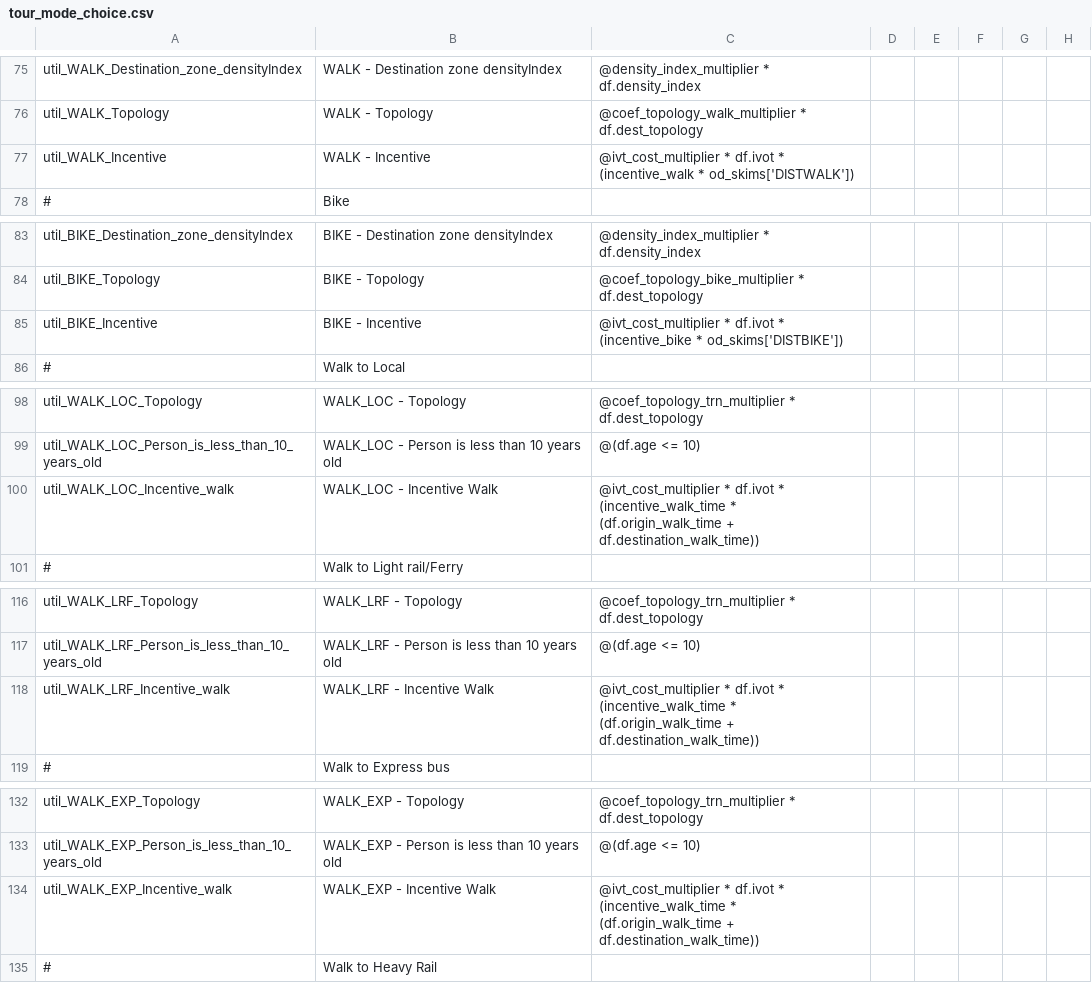
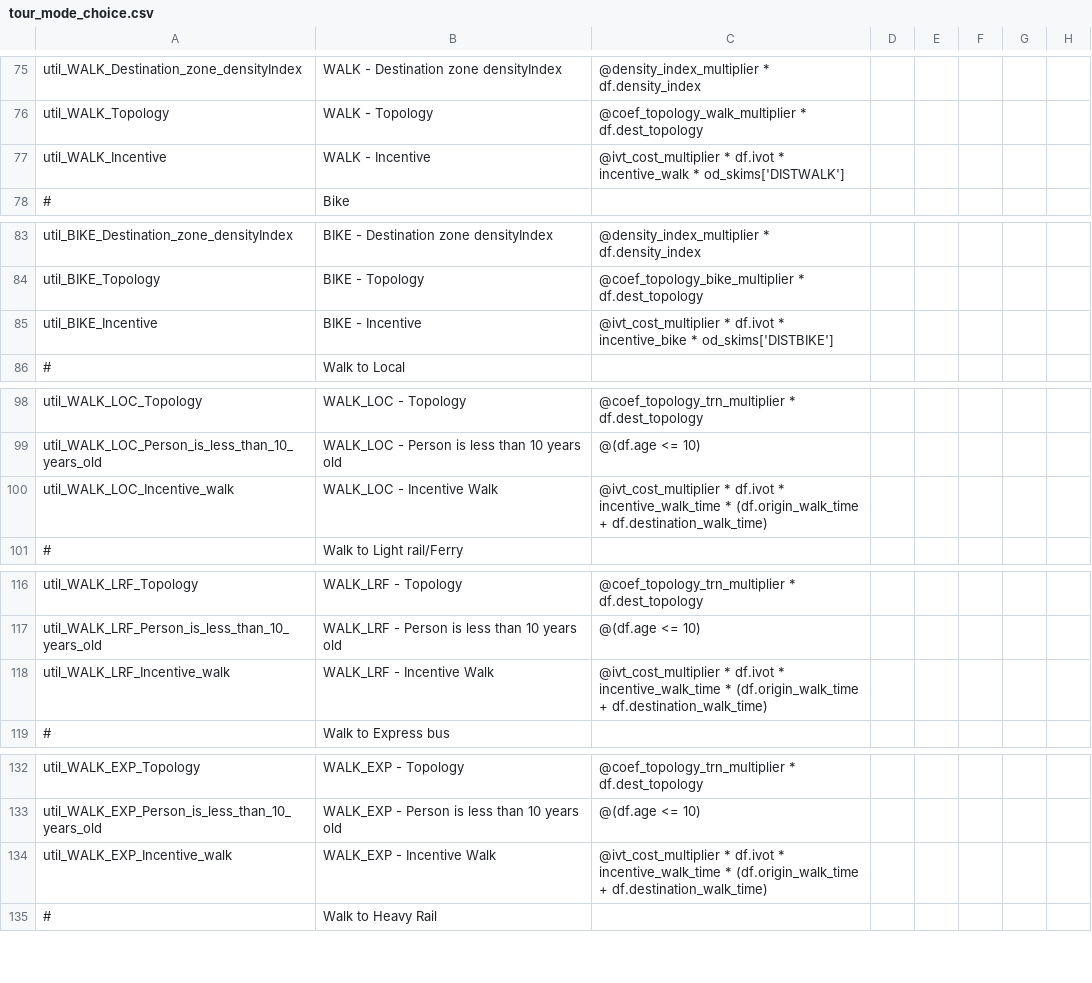
Before and after one commit to LBNL-UCB-STI/activitysim-configs-sfbay, a CSV file: configs/tour_mode_choice.csv, drawn as a sheet; only a part is shown, gaps mark what is left out; the diff covers the shown part only; the diff names each change by its address in the sheet, - before the commit and + after, or states it on an @@ line.

Commit message:
update incentive configs

```diff
--- a/configs/tour_mode_choice.csv
+++ b/configs/tour_mode_choice.csv
-C77: …df.ivot * (incentive_walk * od_skims['DISTWALK'])
+C77: …df.ivot * incentive_walk * od_skims['DISTWALK']
-C85: …df.ivot * (incentive_bike * od_skims['DISTBIKE'])
+C85: …df.ivot * incentive_bike * od_skims['DISTBIKE']
-C100: …df.ivot * (incentive_walk_time * (df.origin_walk_time + df.destination_walk_time))
+C100: …df.ivot * incentive_walk_time * (df.origin_walk_time + df.destination_walk_time)
-C118: …df.ivot * (incentive_walk_time * (df.origin_walk_time + df.destination_walk_time))
+C118: …df.ivot * incentive_walk_time * (df.origin_walk_time + df.destination_walk_time)
-C134: …df.ivot * (incentive_walk_time * (df.origin_walk_time + df.destination_walk_time))
+C134: …df.ivot * incentive_walk_time * (df.origin_walk_time + df.destination_walk_time)
```
Also changed, not shown: 2 edited cells elsewhere in this file, configs/trip_mode_choice.csv.
